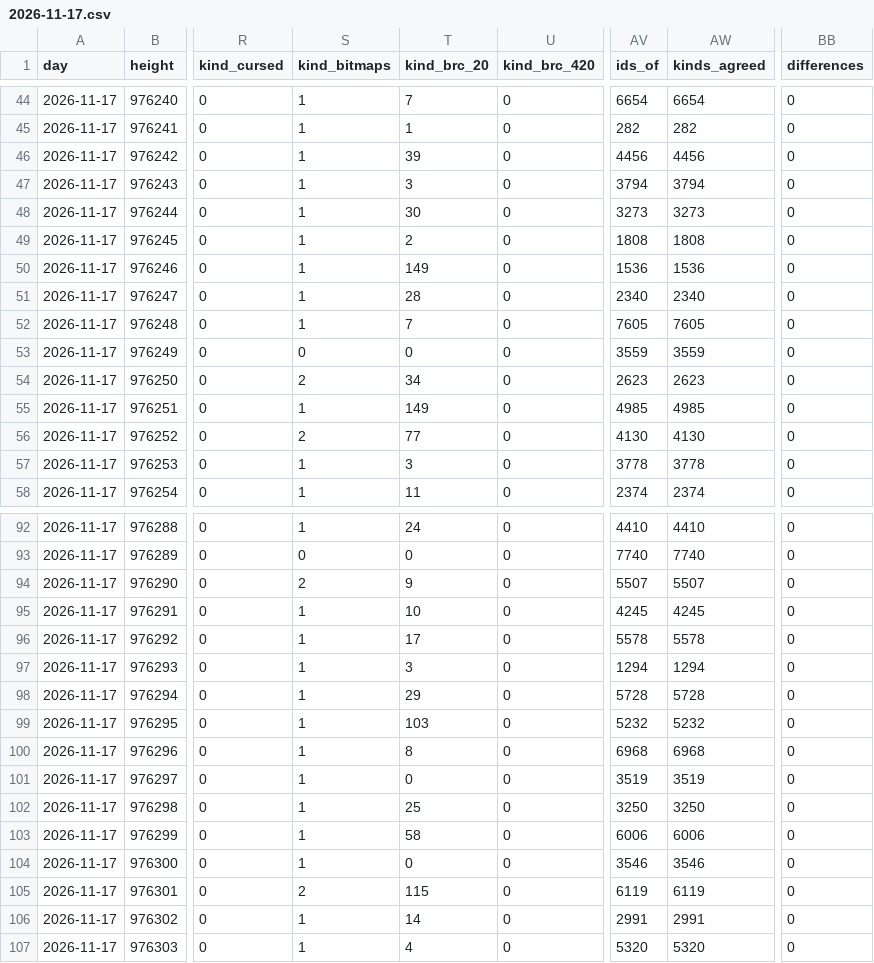
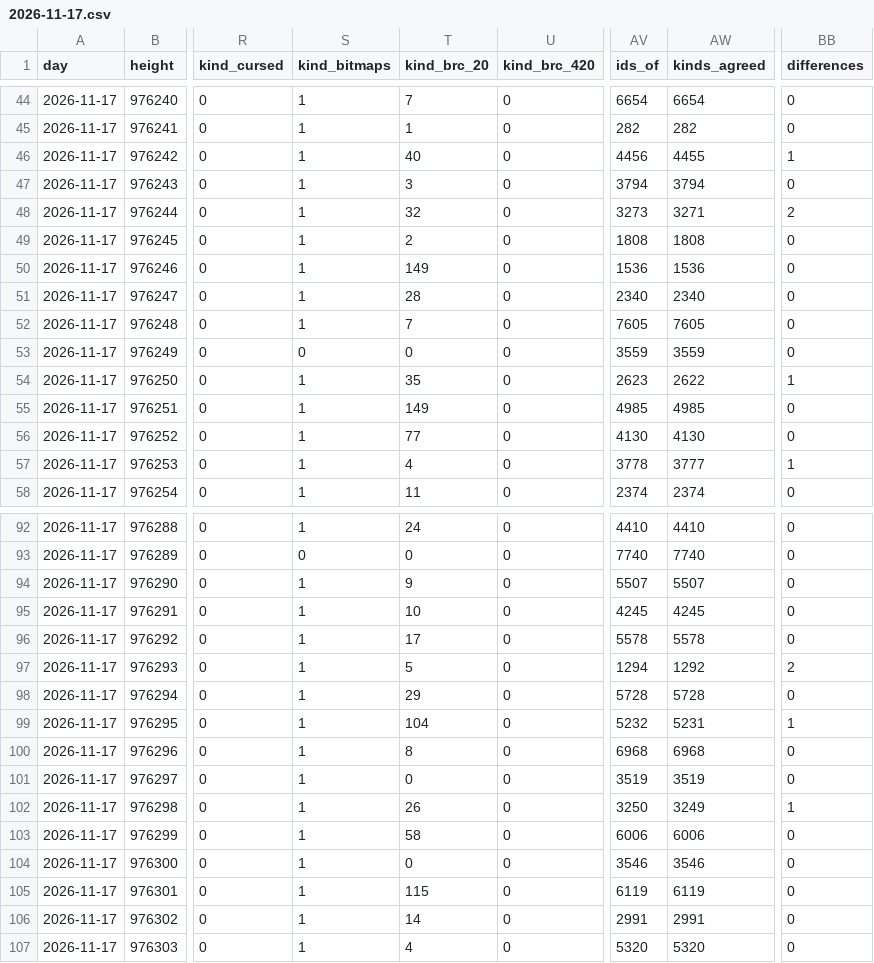
Before and after one commit to bitmap22/my-ordinal-portal, a CSV file: days/2026-11-17.csv, drawn as a sheet; only a part is shown, gaps mark what is left out; the diff covers the shown part only; the diff names each change by its address in the sheet, - before the commit and + after, or states it on an @@ line.

```diff
--- a/days/2026-11-17.csv
+++ b/days/2026-11-17.csv
-T46 (kind_brc_20): 39
+T46 (kind_brc_20): 40
-AW46 (kinds_agreed): 4456
+AW46 (kinds_agreed): 4455
-BB46 (differences): 0
+BB46 (differences): 1
-T48 (kind_brc_20): 30
+T48 (kind_brc_20): 32
-AW48 (kinds_agreed): 3273
+AW48 (kinds_agreed): 3271
-BB48 (differences): 0
+BB48 (differences): 2
-S54 (kind_bitmaps): 2
+S54 (kind_bitmaps): 1
-T54 (kind_brc_20): 34
+T54 (kind_brc_20): 35
-AW54 (kinds_agreed): 2623
+AW54 (kinds_agreed): 2622
-BB54 (differences): 0
+BB54 (differences): 1
-S56 (kind_bitmaps): 2
+S56 (kind_bitmaps): 1
-T57 (kind_brc_20): 3
+T57 (kind_brc_20): 4
-AW57 (kinds_agreed): 3778
+AW57 (kinds_agreed): 3777
-BB57 (differences): 0
+BB57 (differences): 1
-S94 (kind_bitmaps): 2
+S94 (kind_bitmaps): 1
-T97 (kind_brc_20): 3
+T97 (kind_brc_20): 5
-AW97 (kinds_agreed): 1294
+AW97 (kinds_agreed): 1292
-BB97 (differences): 0
+BB97 (differences): 2
-T99 (kind_brc_20): 103
+T99 (kind_brc_20): 104
-AW99 (kinds_agreed): 5232
+AW99 (kinds_agreed): 5231
-BB99 (differences): 0
+BB99 (differences): 1
-T102 (kind_brc_20): 25
+T102 (kind_brc_20): 26
-AW102 (kinds_agreed): 3250
+AW102 (kinds_agreed): 3249
-BB102 (differences): 0
+BB102 (differences): 1
-S105 (kind_bitmaps): 2
+S105 (kind_bitmaps): 1
```
Also changed, not shown: 29 edited cells elsewhere in this file, 4 other files.
